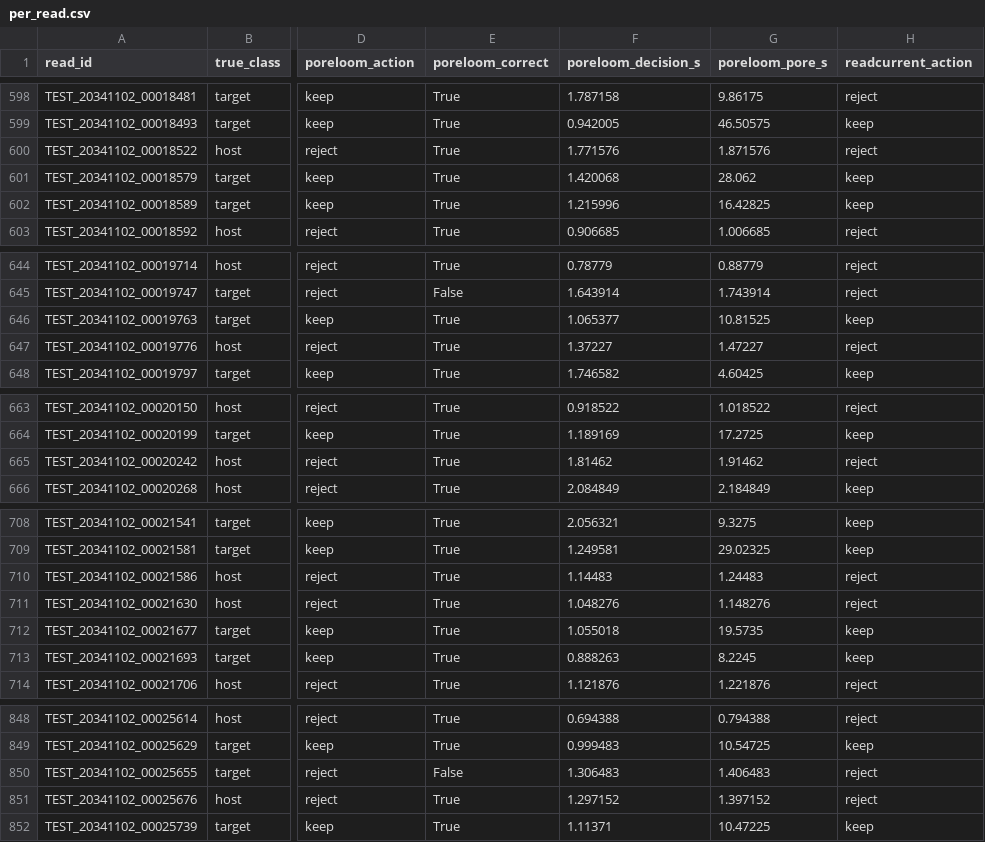
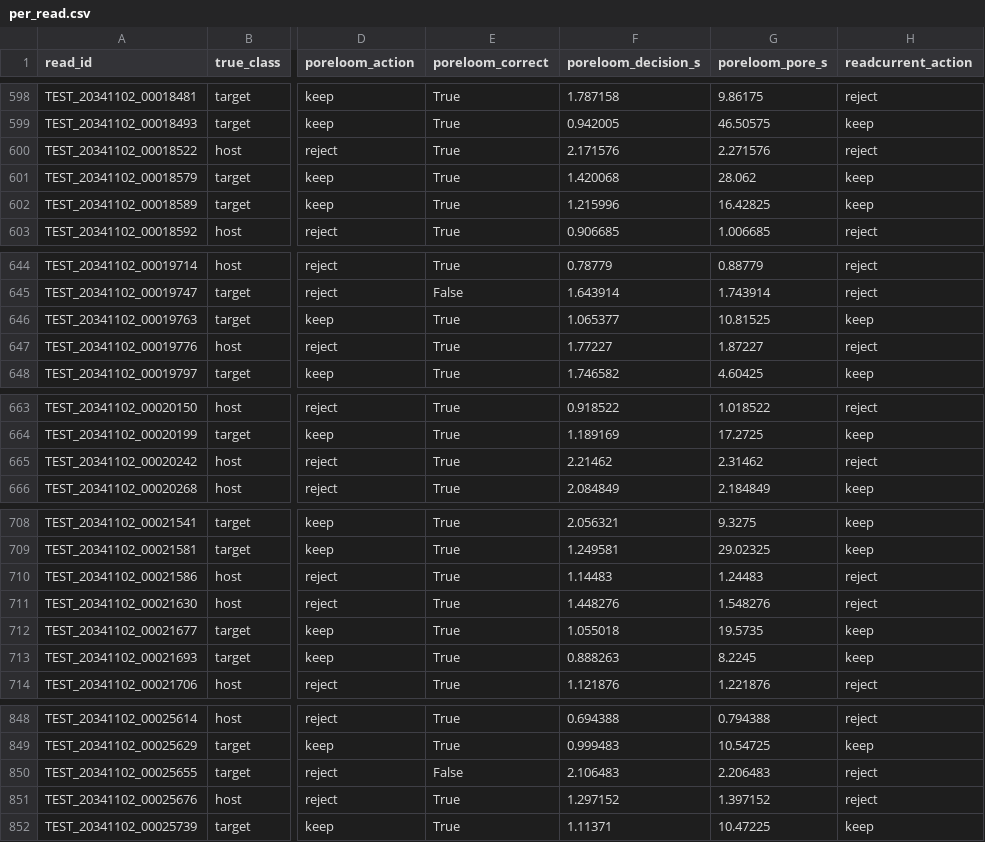
Before and after one commit to Chenshanming-repo/PoreLoom, a CSV file: example/per_read.csv, drawn as a sheet; only a part is shown, gaps mark what is left out; the diff covers the shown part only; the diff names each change by its address in the sheet, - before the commit and + after, or states it on an @@ line.

```diff
--- a/example/per_read.csv
+++ b/example/per_read.csv
-F600 (poreloom_decision_s): 1.771576
+F600 (poreloom_decision_s): 2.171576
-G600 (poreloom_pore_s): 1.871576
+G600 (poreloom_pore_s): 2.271576
-F647 (poreloom_decision_s): 1.37227
+F647 (poreloom_decision_s): 1.77227
-G647 (poreloom_pore_s): 1.47227
+G647 (poreloom_pore_s): 1.87227
-F665 (poreloom_decision_s): 1.81462
+F665 (poreloom_decision_s): 2.21462
-G665 (poreloom_pore_s): 1.91462
+G665 (poreloom_pore_s): 2.31462
-F711 (poreloom_decision_s): 1.048276
+F711 (poreloom_decision_s): 1.448276
-G711 (poreloom_pore_s): 1.148276
+G711 (poreloom_pore_s): 1.548276
-F850 (poreloom_decision_s): 1.306483
+F850 (poreloom_decision_s): 2.106483
-G850 (poreloom_pore_s): 1.406483
+G850 (poreloom_pore_s): 2.206483
```
Also changed, not shown: 38 edited cells elsewhere in this file, 8 other files.
